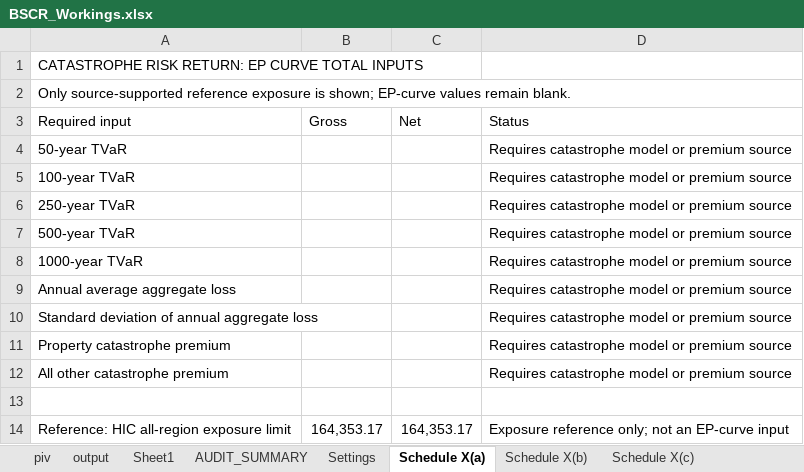
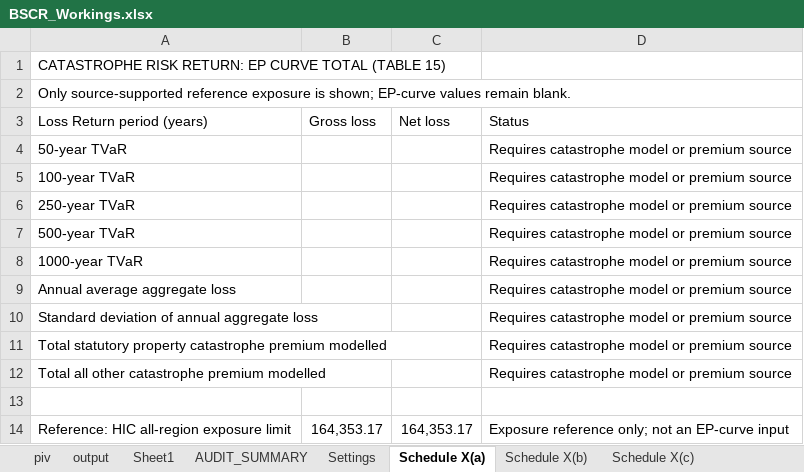
Before and after one commit to hiscohamptonr/rr, an Excel workbook: reporting/bscr/workbooks/BSCR_Workings.xlsx, sheet Schedule X(a), drawn as a sheet; values as stored, in another font and other column widths than the file's, no borders; removed rows and columns are numbered as before the commit, all else as after; the diff names each change by its address in the sheet, - before the commit and + after, or states it on an @@ line.

```diff
--- a/reporting/bscr/workbooks/BSCR_Workings.xlsx (sheet Schedule X(a))
+++ b/reporting/bscr/workbooks/BSCR_Workings.xlsx (sheet Schedule X(a))
-A1: …CURVE TOTAL INPUTS
+A1: …CURVE TOTAL (TABLE 15)
-row 3: Required input | Gross | Net | Status
+row 3: Loss Return period (years) | Gross loss | Net loss | Status
-A11: Property catastrophe premium
+A11: Total statutory property catastrophe premium modelled
-A12: All other catastrophe premium
+A12: Total all other catastrophe premium modelled
```
Also changed, not shown: sheet Schedule X(b), sheet Schedule X(c), sheet Schedule X(f).
